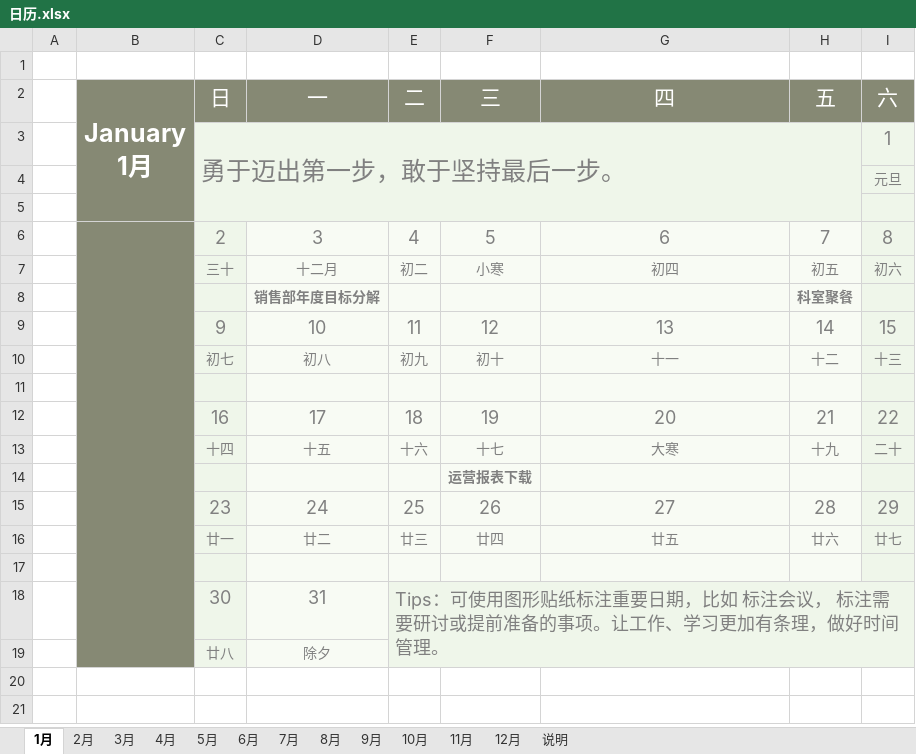
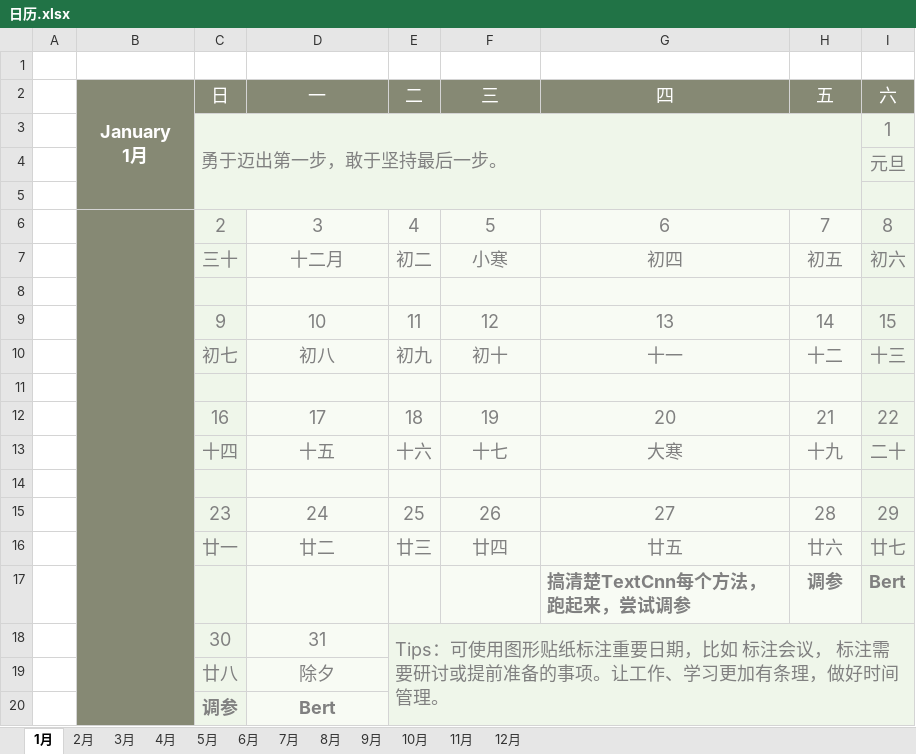
Before and after one commit to dingtom/note, an Excel workbook: draft/日历.xlsx, sheet 1月, drawn as a sheet; values as stored, in another font and other column widths than the file's, no borders; charts and pictures not drawn; the diff names each change by its address in the sheet, - before the commit and + after, or states it on an @@ line.

```diff
--- a/draft/日历.xlsx (sheet 1月)
+++ b/draft/日历.xlsx (sheet 1月)
-sheet tab: 说明
@@ B2:I2 text size: smaller @@
@@ C3 text size: smaller @@
@@ I4 text size: larger @@
@@ C7:I7 text size: larger @@
-row 8:  |  |  | 销售部年度目标分解 |  |  |  | 科室聚餐
+row 8: (empty)
@@ C10:I10 text size: larger @@
@@ C13:I13 text size: larger @@
-F14 (三): 运营报表下载
+F14 (三): (empty)
@@ C16:I16 text size: larger @@
-row 17: (empty)
+row 17:  |  |  |  |  |  | 搞清楚TextCnn每个方法，跑起来，尝试调参 | 调参 | Bert
@@ C19:D19 text size: larger @@
+row 20:  |  | 调参 | Bert
```
Also changed, not shown: sheet 3月, sheet 2月, charts or pictures, 17 other files.
